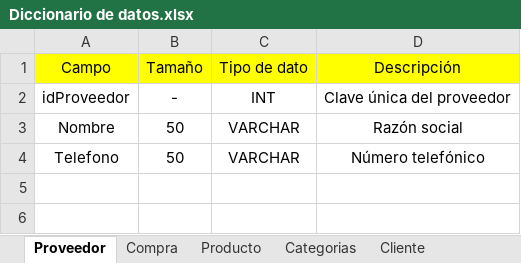
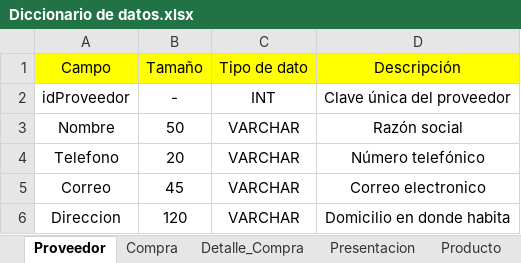
Before and after one commit to RafaelZamora69/Farmacia, an Excel workbook: Documentación/Diccionario de datos.xlsx, sheet Proveedor, drawn as a sheet; values as stored, in another font and other column widths than the file's, no borders; the diff names each change by its address in the sheet, - before the commit and + after, or states it on an @@ line.

```diff
--- a/Documentación/Diccionario de datos.xlsx (sheet Proveedor)
+++ b/Documentación/Diccionario de datos.xlsx (sheet Proveedor)
+sheet tab: Detalle_Compra
+sheet tab: Presentacion
-B4 (Tamaño): 50
+B4 (Tamaño): 20
+row 5: Correo | 45 | VARCHAR | Correo electronico
+row 6: Direccion | 120 | VARCHAR | Domicilio en donde habita
```
Also changed, not shown: sheet Detalle_Venta, sheet Compra, sheet Venta, sheet Empleado, sheet Cliente, other sheet tabs, 1 other file.
